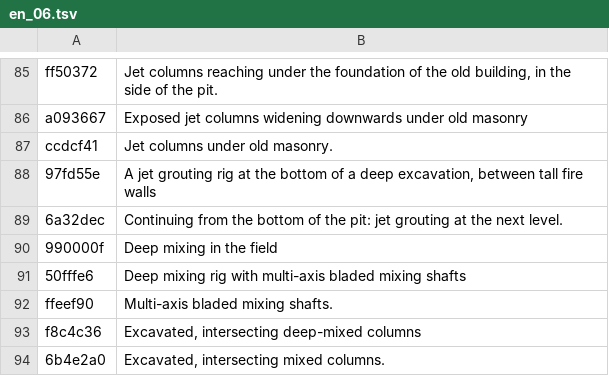
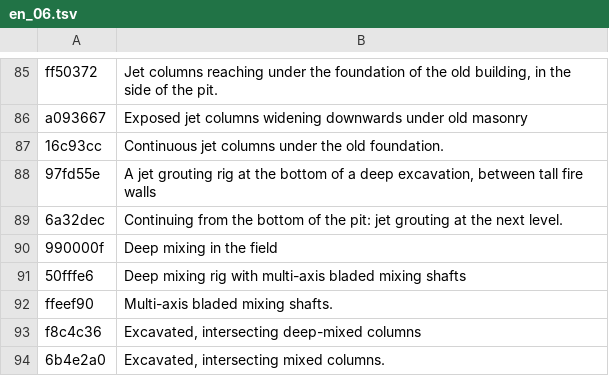
Before and after one commit to MBalika/melyalapozasok, a TSV file: _src/i18n/en_06.tsv, drawn as a sheet; only a part is shown, gaps mark what is left out; removed rows and columns are numbered as before the commit, all else as after; the diff names each change by its address in the sheet, - before the commit and + after, or states it on an @@ line.

```diff
--- a/_src/i18n/en_06.tsv
+++ b/_src/i18n/en_06.tsv
-row 87: ccdcf41 | Jet columns under old masonry.
+row 87: 16c93cc | Continuous jet columns under the old foundation.
```
Also changed, not shown: 3 other files.
